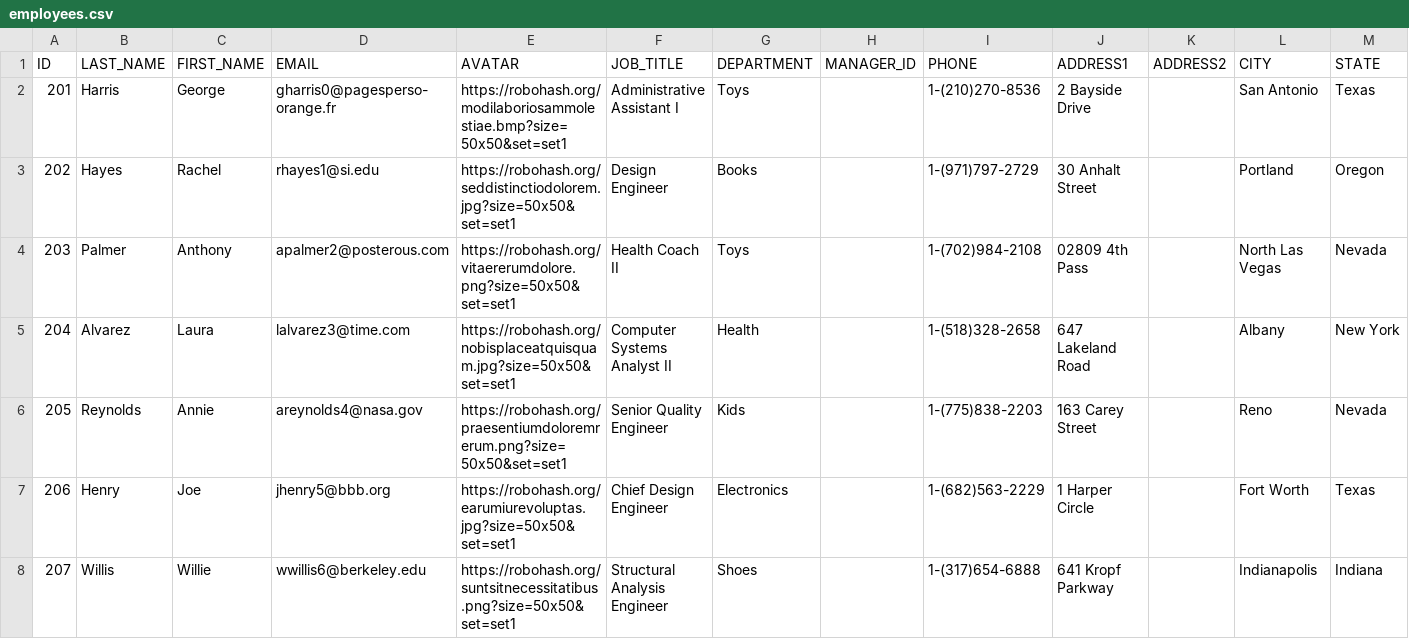
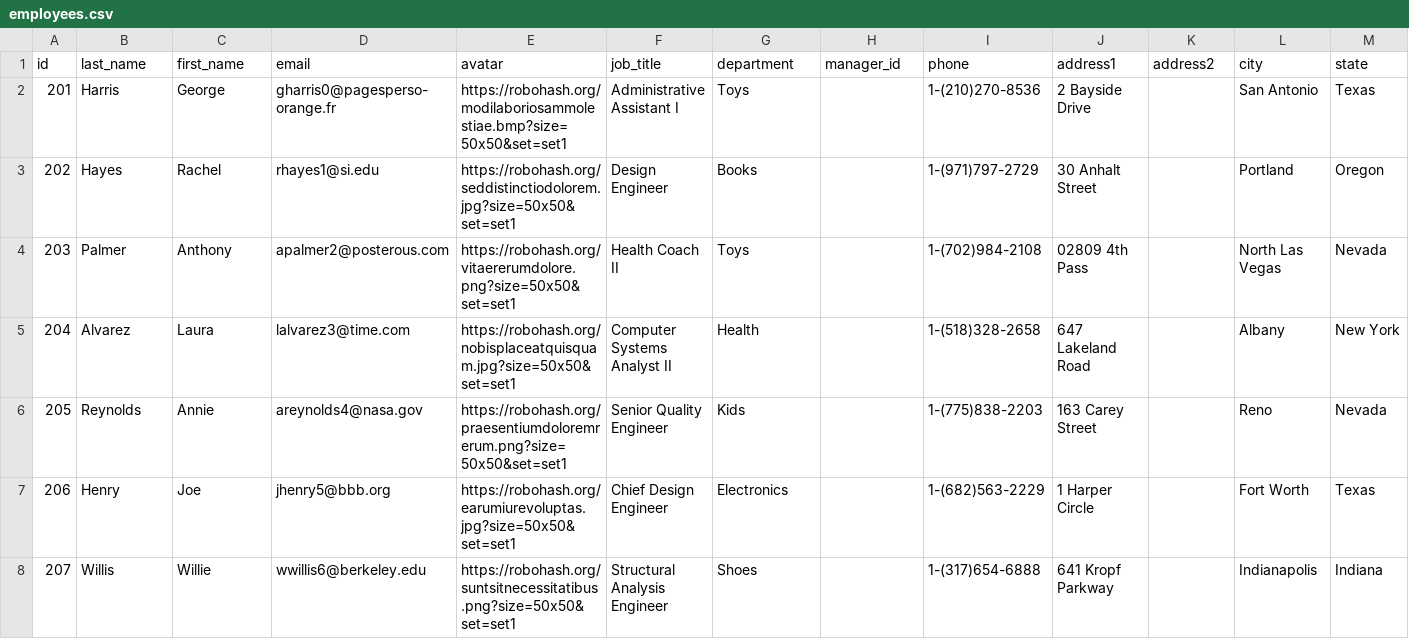
Before and after one commit to stephan-meier/new_env, a CSV file: dbt_project/seeds/employees.csv, drawn as a sheet; only a part is shown; removed rows and columns are numbered as before the commit, all else as after; rows hold the shown columns only; the diff names each change by its address in the sheet, - before the commit and + after, or states it on an @@ line.

```diff
--- a/dbt_project/seeds/employees.csv
+++ b/dbt_project/seeds/employees.csv
-row 1: ID | LAST_NAME | FIRST_NAME | EMAIL | AVATAR | JOB_TITLE | DEPARTMENT | MANAGER_ID | PHONE | ADDRESS1 | ADDRESS2 | CITY | STATE
+row 1: id | last_name | first_name | email | avatar | job_title | department | manager_id | phone | address1 | address2 | city | state
```
Also changed, not shown: dbt_project/seeds/customers.csv, dbt_project/seeds/order_details.csv, 4 other files.
